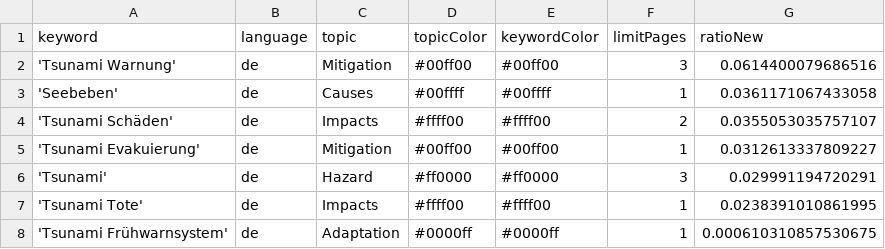
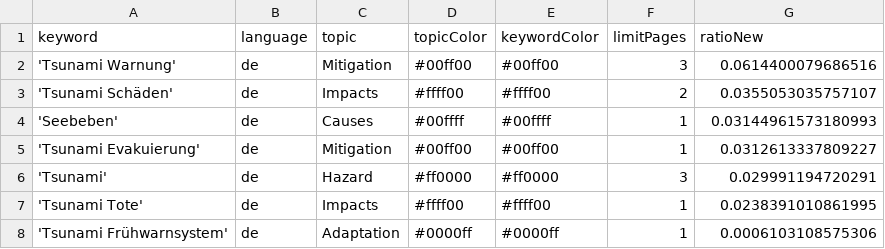
Before and after one commit to MarcoL95-news/tsunamiIsComing, a CSV file: keywords.csv, drawn as a sheet.

Commit message:
Commit from GitHub Actions (harvest:0.0)

```diff
--- a/keywords.csv
+++ b/keywords.csv
@@ -2,4 +2,4 @@ keyword,language,topic,topicColor,keywordColor,limitPages,ratioNew
 'Tsunami Warnung',de,Mitigation,#00ff00,#00ff00,3,0.0614400079686516
-'Seebeben',de,Causes,#00ffff,#00ffff,1,0.0361171067433058
 'Tsunami Schäden',de,Impacts,#ffff00,#ffff00,2,0.0355053035757107
+'Seebeben',de,Causes,#00ffff,#00ffff,1,0.03144961573180993
 'Tsunami Evakuierung',de,Mitigation,#00ff00,#00ff00,1,0.0312613337809227
@@ -7,2 +7,2 @@ keyword,language,topic,topicColor,keywordColor,limitPages,ratioNew
 'Tsunami Tote',de,Impacts,#ffff00,#ffff00,1,0.0238391010861995
-'Tsunami Frühwarnsystem',de,Adaptation,#0000ff,#0000ff,1,0.000610310857530675
+'Tsunami Frühwarnsystem',de,Adaptation,#0000ff,#0000ff,1,0.0006103108575306
```
